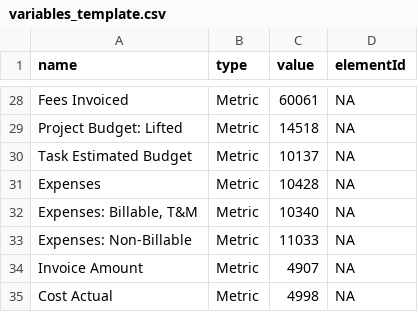
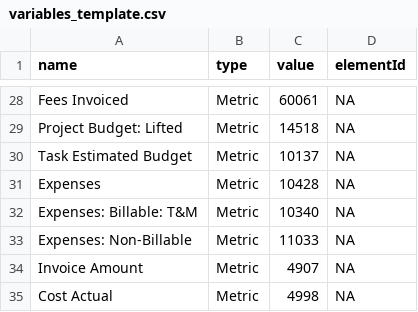
Before and after one commit to ajhellquist/bieditor, a CSV file: variables_template.csv, drawn as a sheet; only a part is shown, gaps mark what is left out.

```diff
--- a/variables_template.csv
+++ b/variables_template.csv
@@ -31,3 +31,3 @@ Task Estimated Budget,Metric,10137,NA
 Expenses,Metric,10428,NA
-"Expenses: Billable, T&M",Metric,10340,NA
+Expenses: Billable: T&M,Metric,10340,NA
 Expenses: Non-Billable,Metric,11033,NA
```
Also changed, not shown: 4 other files.
